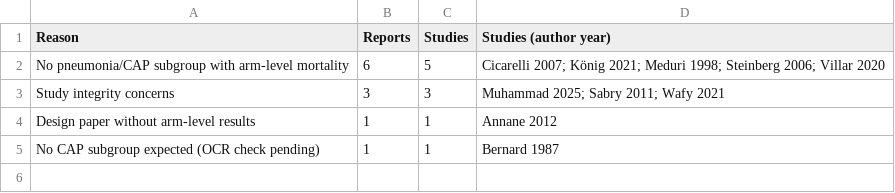
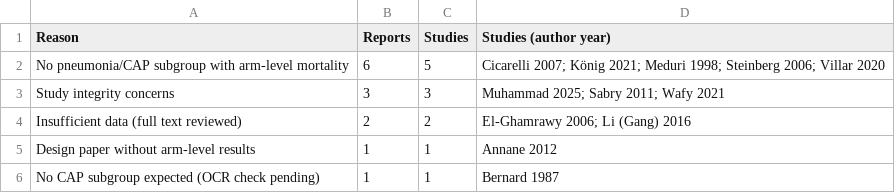
Before and after one commit to Russlewisbo/CAP-steroids, a CSV file: analysis/output/tables/prisma_exclusions.csv, drawn as a sheet.

```diff
--- a/analysis/output/tables/prisma_exclusions.csv
+++ b/analysis/output/tables/prisma_exclusions.csv
@@ -3,2 +3,3 @@
 "Study integrity concerns",3,3,"Muhammad 2025; Sabry 2011; Wafy 2021"
+"Insufficient data (full text reviewed)",2,2,"El-Ghamrawy 2006; Li (Gang) 2016"
 "Design paper without arm-level results",1,1,"Annane 2012"
```
Also changed, not shown: PRISMA_unclassified_reports_2026-11-10.csv, 12 other files.
